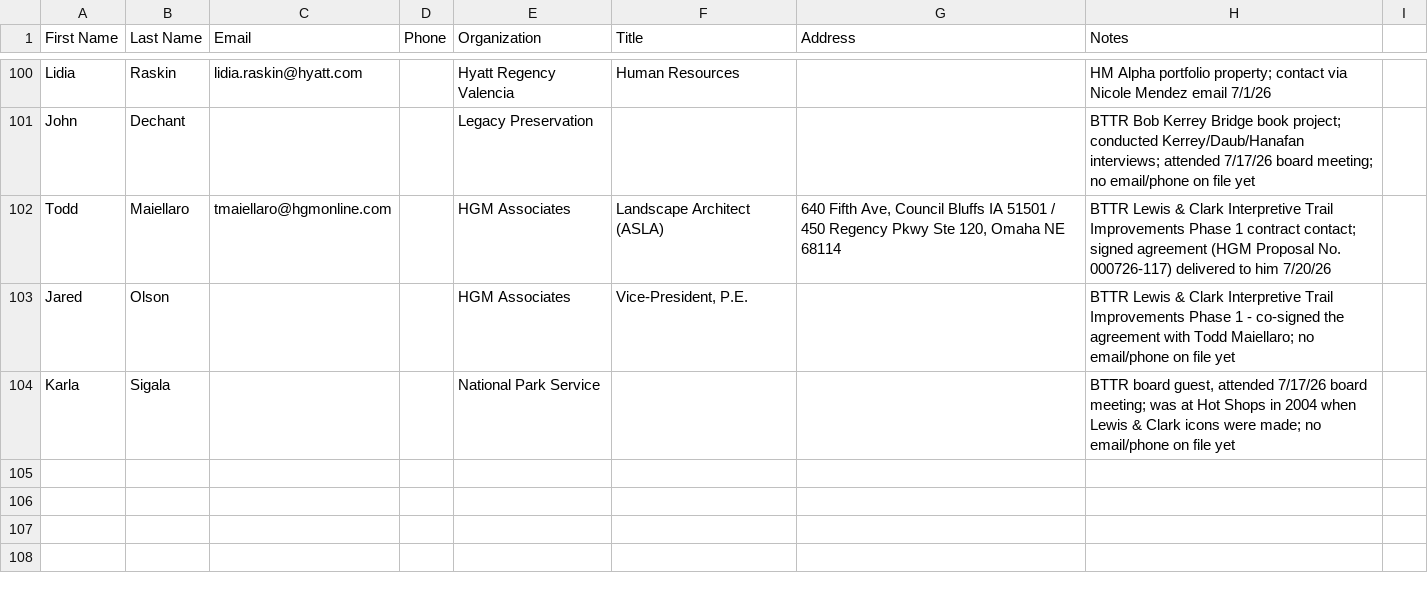
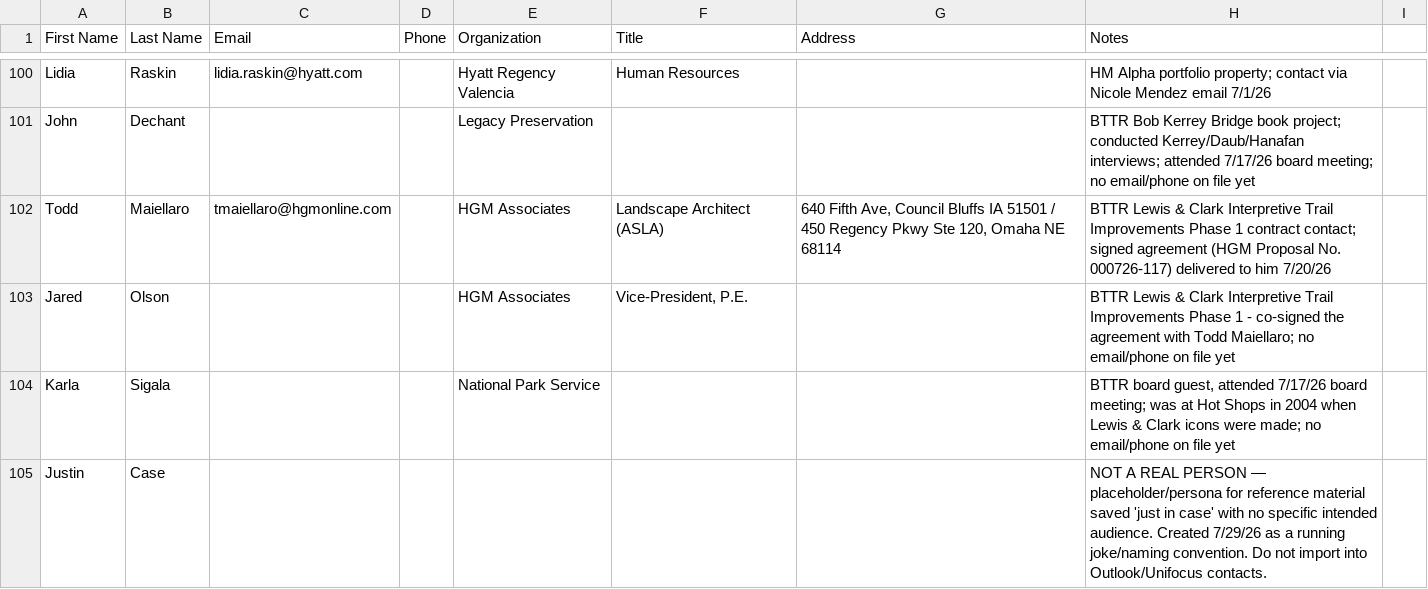
Before and after one commit to GPOP-coder/Group-2, a CSV file: contacts/contacts.csv, drawn as a sheet; only a part is shown, gaps mark what is left out.

```diff
--- a/contacts/contacts.csv
+++ b/contacts/contacts.csv
@@ -104 +104,2 @@ Jared,Olson,,,HGM Associates,"Vice-President, P.E.",,"BTTR Lewis & Clark Interpr
 Karla,Sigala,,,National Park Service,,,"BTTR board guest, attended 7/17/26 board meeting; was at Hot Shops in 2004 when Lewis & Clark icons were made; no email/phone on file yet"
+Justin,Case,,,,,,"NOT A REAL PERSON — placeholder/persona for reference material saved 'just in case' with no specific intended audience. Created 7/29/26 as a running joke/naming convention. Do not import into Outlook/Unifocus contacts."
```
Also changed, not shown: 8 other files.
